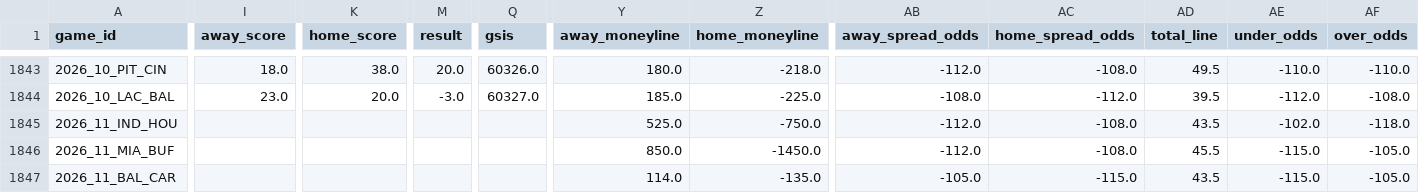
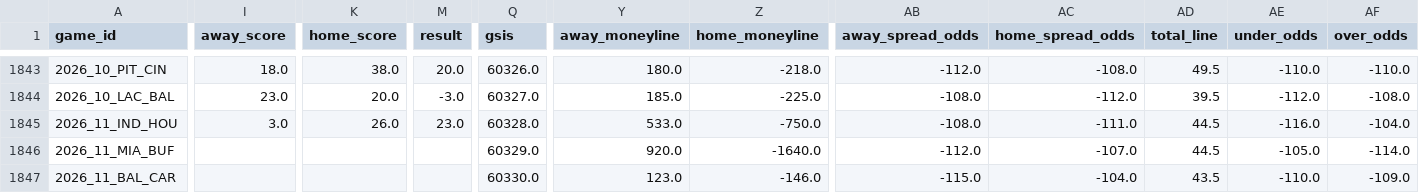
Before and after one commit to gmalbert/nfl-predictions, a CSV file: data_files/nfl_games_historical.csv, drawn as a sheet; only a part is shown, gaps mark what is left out; the diff covers the shown part only; the diff names each change by its address in the sheet, - before the commit and + after, or states it on an @@ line.

```diff
--- a/data_files/nfl_games_historical.csv
+++ b/data_files/nfl_games_historical.csv
-I1845 (away_score): (empty)
+I1845 (away_score): 3.0
-K1845 (home_score): (empty)
+K1845 (home_score): 26.0
-M1845 (result): (empty)
+M1845 (result): 23.0
-Q1845 (gsis): (empty)
+Q1845 (gsis): 60328.0
-Y1845 (away_moneyline): 525.0
+Y1845 (away_moneyline): 533.0
-AB1845 (away_spread_odds): -112.0
+AB1845 (away_spread_odds): -108.0
-AC1845 (home_spread_odds): -108.0
+AC1845 (home_spread_odds): -111.0
-AD1845 (total_line): 43.5
+AD1845 (total_line): 44.5
-AE1845 (under_odds): -102.0
+AE1845 (under_odds): -116.0
-AF1845 (over_odds): -118.0
+AF1845 (over_odds): -104.0
-Q1846 (gsis): (empty)
+Q1846 (gsis): 60329.0
-Y1846 (away_moneyline): 850.0
+Y1846 (away_moneyline): 920.0
-Z1846 (home_moneyline): -1450.0
+Z1846 (home_moneyline): -1640.0
-AC1846 (home_spread_odds): -108.0
+AC1846 (home_spread_odds): -107.0
-AD1846 (total_line): 45.5
+AD1846 (total_line): 44.5
-AE1846 (under_odds): -115.0
+AE1846 (under_odds): -105.0
-AF1846 (over_odds): -105.0
+AF1846 (over_odds): -114.0
-Q1847 (gsis): (empty)
+Q1847 (gsis): 60330.0
-Y1847 (away_moneyline): 114.0
+Y1847 (away_moneyline): 123.0
-Z1847 (home_moneyline): -135.0
+Z1847 (home_moneyline): -146.0
-AB1847 (away_spread_odds): -105.0
+AB1847 (away_spread_odds): -115.0
-AC1847 (home_spread_odds): -115.0
+AC1847 (home_spread_odds): -104.0
-AE1847 (under_odds): -115.0
+AE1847 (under_odds): -110.0
-AF1847 (over_odds): -105.0
+AF1847 (over_odds): -109.0
```
Also changed, not shown: 138 edited cells elsewhere in this file, data_files/model_feature_importances.csv, 3 other files.
